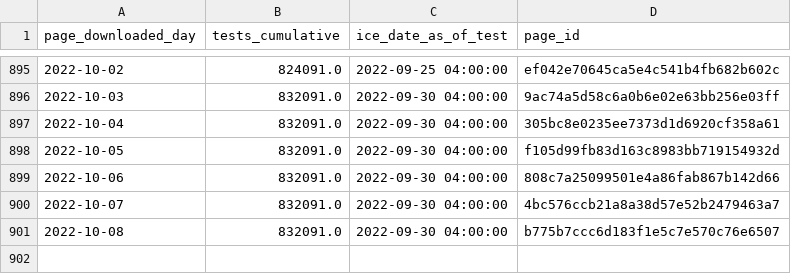
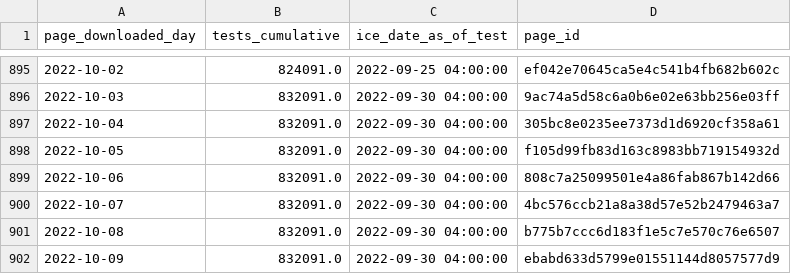
Before and after one commit to vera-institute/ice-detention-covid, a CSV file: data_daily/national_tests_daily.csv, drawn as a sheet; only a part is shown, gaps mark what is left out; the diff names each change by its address in the sheet, - before the commit and + after, or states it on an @@ line.

```diff
--- a/data_daily/national_tests_daily.csv
+++ b/data_daily/national_tests_daily.csv
+row 902: 2022-10-09 | 832091.0 | 2022-09-30 04:00:00 | ebabd633d5799e01551144d8057577d9
```
Also changed, not shown: data_daily/national_cases_daily.csv, data_daily/national_population_daily.csv, 6 other files.
